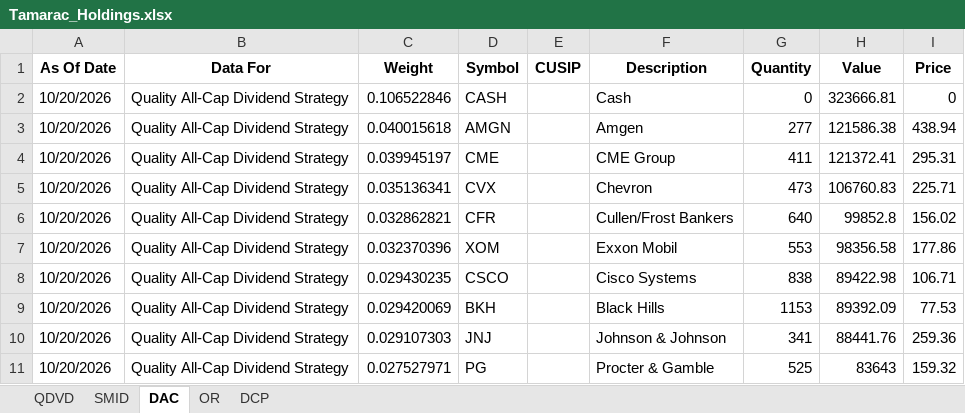
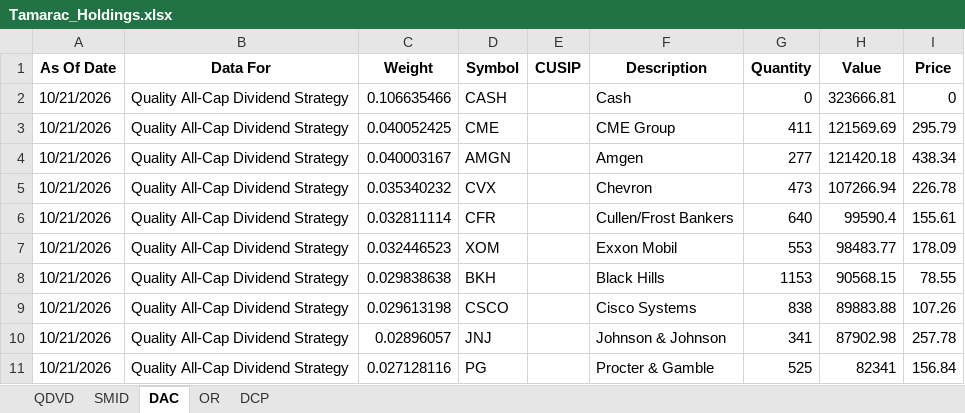
Before and after one commit to ryansadair/mcp-dashboard, an Excel workbook: data/Tamarac_Holdings.xlsx, sheet DAC, drawn as a sheet; only a part is shown; values as stored, in another font and other column widths than the file's, no borders; removed rows and columns are numbered as before the commit, all else as after; the diff covers the shown part only; the diff names each change by its address in the sheet, - before the commit and + after, or states it on an @@ line.

```diff
--- a/data/Tamarac_Holdings.xlsx (sheet DAC)
+++ b/data/Tamarac_Holdings.xlsx (sheet DAC)
-A2 (As Of Date): 10/20/2026
+A2 (As Of Date): 10/21/2026
-C2 (Weight): 0.106522846
+C2 (Weight): 0.106635466
-row 3: 10/20/2026 | Quality All-Cap Dividend Strategy | 0.040015618 | AMGN |  | Amgen | 277 | 121586.38 | 438.94
-A3 (As Of Date): 10/20/2026
+A3 (As Of Date): 10/21/2026
-C3 (Weight): 0.039945197
+C3 (Weight): 0.040052425
-H3 (Value): 121372.41
+H3 (Value): 121569.69
-I3 (Price): 295.31
+I3 (Price): 295.79
+row 4: 10/21/2026 | Quality All-Cap Dividend Strategy | 0.040003167 | AMGN |  | Amgen | 277 | 121420.18 | 438.34
-A5:A7 (As Of Date): 10/20/2026
+A5:A7 (As Of Date): 10/21/2026
-C5 (Weight): 0.035136341
+C5 (Weight): 0.035340232
-H5 (Value): 106760.83
+H5 (Value): 107266.94
-I5 (Price): 225.71
+I5 (Price): 226.78
-C6 (Weight): 0.032862821
+C6 (Weight): 0.032811114
-H6 (Value): 99852.8
+H6 (Value): 99590.4
-I6 (Price): 156.02
+I6 (Price): 155.61
-C7 (Weight): 0.032370396
+C7 (Weight): 0.032446523
-H7 (Value): 98356.58
+H7 (Value): 98483.77
-I7 (Price): 177.86
+I7 (Price): 178.09
-row 8: 10/20/2026 | Quality All-Cap Dividend Strategy | 0.029430235 | CSCO |  | Cisco Systems | 838 | 89422.98 | 106.71
-A8 (As Of Date): 10/20/2026
+A8 (As Of Date): 10/21/2026
-C8 (Weight): 0.029420069
+C8 (Weight): 0.029838638
-H8 (Value): 89392.09
+H8 (Value): 90568.15
-I8 (Price): 77.53
+I8 (Price): 78.55
+row 9: 10/21/2026 | Quality All-Cap Dividend Strategy | 0.029613198 | CSCO |  | Cisco Systems | 838 | 89883.88 | 107.26
-A10:A11 (As Of Date): 10/20/2026
+A10:A11 (As Of Date): 10/21/2026
-C10 (Weight): 0.029107303
+C10 (Weight): 0.02896057
-H10 (Value): 88441.76
+H10 (Value): 87902.98
-I10 (Price): 259.36
+I10 (Price): 257.78
-C11 (Weight): 0.027527971
+C11 (Weight): 0.027128116
-H11 (Value): 83643
+H11 (Value): 82341
-I11 (Price): 159.32
+I11 (Price): 156.84
```
Also changed, not shown: 5 added rows, 5 removed rows and 130 edited cells elsewhere in this sheet, sheet DCP, sheet OR, sheet QDVD, sheet SMID.
